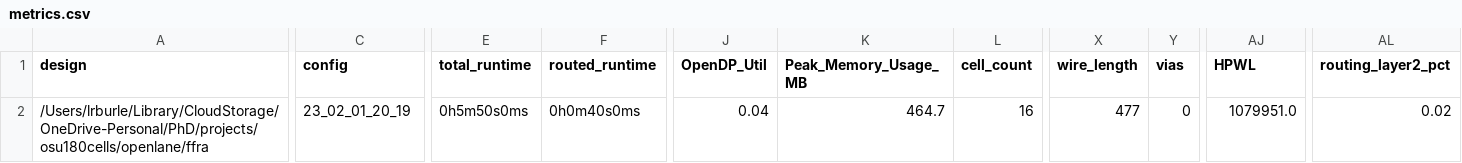
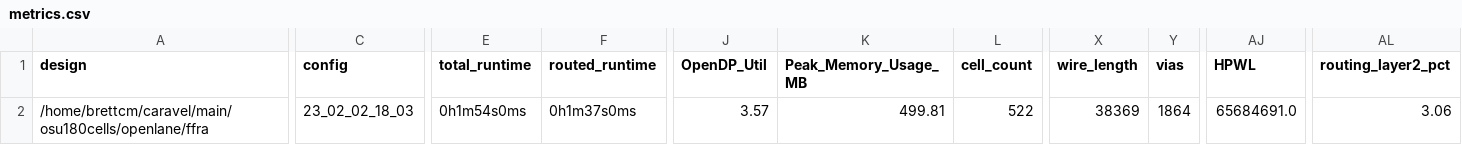
Before and after one commit to BrettMathis/osu180cells, a CSV file: signoff/ffra/metrics.csv, drawn as a sheet; only a part is shown, gaps mark what is left out; the diff covers the shown part only; the diff names each change by its address in the sheet, - before the commit and + after, or states it on an @@ line.

```diff
--- a/signoff/ffra/metrics.csv
+++ b/signoff/ffra/metrics.csv
-A2 (design): /Users/lrburle/Library/CloudStorage/OneDrive-Personal/PhD/projects/osu180cells/openlane/ffra
+A2 (design): /home/brettcm/caravel/main/osu180cells/openlane/ffra
-C2 (config): 23_02_01_20_19
+C2 (config): 23_02_02_18_03
-E2 (total_runtime): 0h5m50s0ms
+E2 (total_runtime): 0h1m54s0ms
-F2 (routed_runtime): 0h0m40s0ms
+F2 (routed_runtime): 0h1m37s0ms
-J2 (OpenDP_Util): 0.04
+J2 (OpenDP_Util): 3.57
-K2 (Peak_Memory_Usage_MB): 464.7
+K2 (Peak_Memory_Usage_MB): 499.81
-L2 (cell_count): 16
+L2 (cell_count): 522
-X2 (wire_length): 477
+X2 (wire_length): 38369
-Y2 (vias): 0
+Y2 (vias): 1864
-AJ2 (HPWL): 1079951.0
+AJ2 (HPWL): 65684691.0
-AL2 (routing_layer2_pct): 0.02
+AL2 (routing_layer2_pct): 3.06
```
Also changed, not shown: 17 edited cells elsewhere in this file, signoff/adder/metrics.csv, signoff/ffra_wrapper/metrics.csv, 35 other files.
